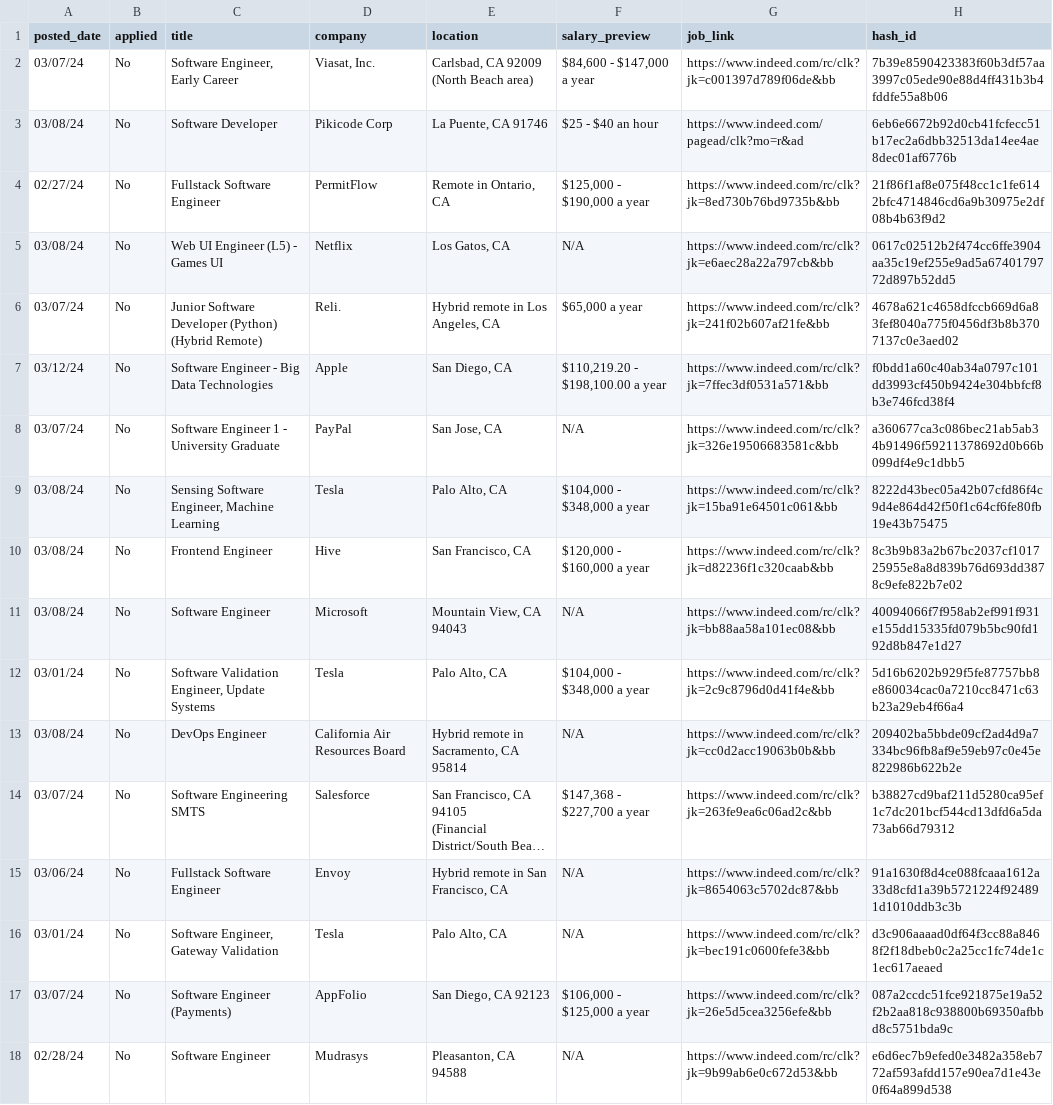
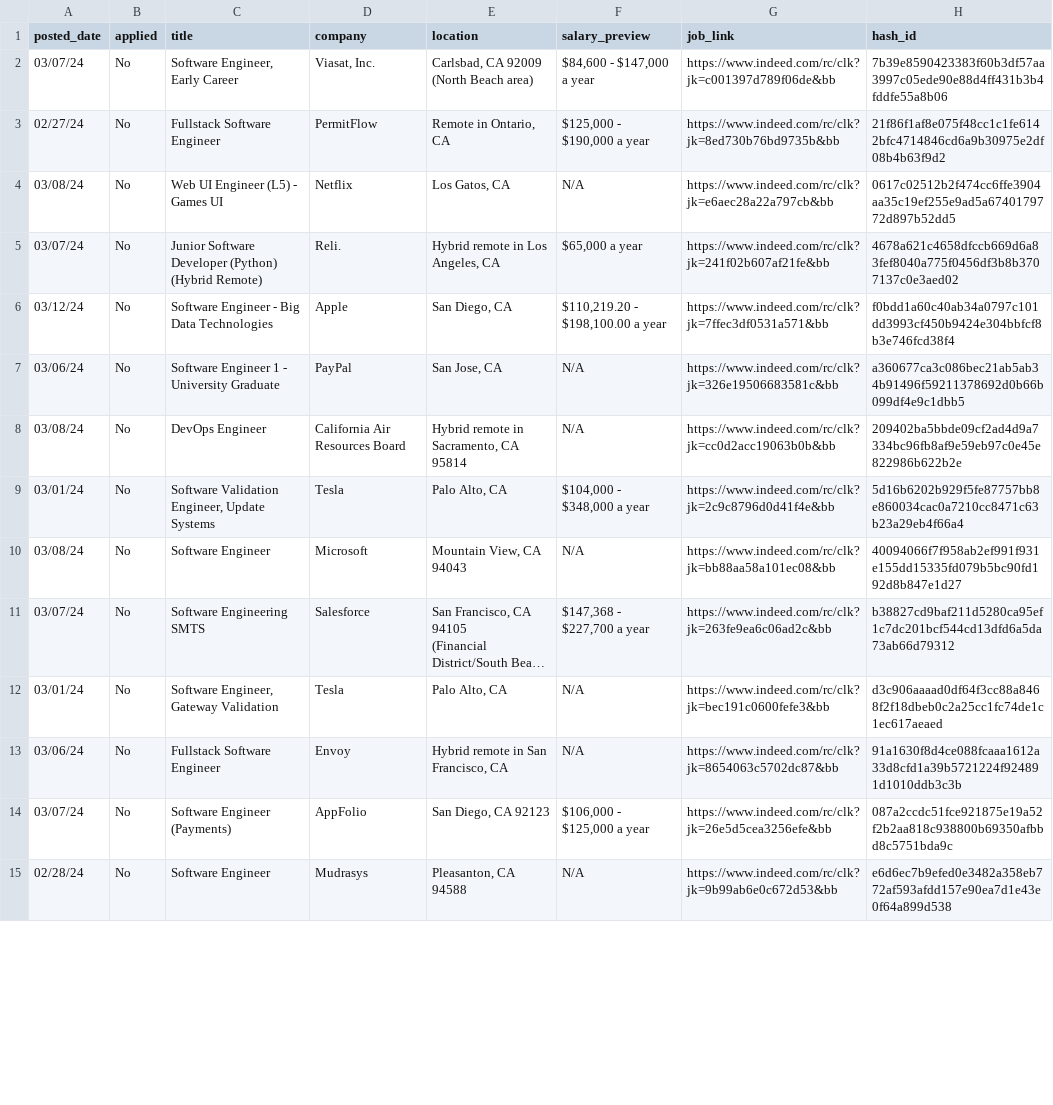
Before and after one commit to Trieuh2/job-listing-scraper, a CSV file: data/data.csv, drawn as a sheet; only a part is shown; long unchanged cells end in …; removed rows and columns are numbered as before the commit, all else as after; the diff covers the shown part only; the diff names each change by its address in the sheet, - before the commit and + after, or states it on an @@ line.

Commit message:
feat: Added Indeed job_link validation
Implement a URL checker to validate if the Indeed URL meets the typical redirect prefix 'https://www.indeed.com/rc/clk?jk='. This prevents invalid links from being added, such as the following example 'https://www.indeed.com/pagead/clk?mo=r&ad'.

```diff
--- a/data/data.csv
+++ b/data/data.csv
-row 3: 03/08/24 | No | Software Developer | Pikicode Corp | La Puente, CA 91746 | $25 - $40 an hour | https://www.indeed.com/pagead/clk?mo=r&ad | 6eb6e6672b92d0cb41fcfecc51b17ec2a6dbb32513da14ee4ae8dec01af6776b
-A7 (posted_date): 03/07/24
+A7 (posted_date): 03/06/24
@@ row 13 moved to row 8: 03/08/24 @@
-A9 (posted_date): 03/08/24
+A9 (posted_date): 03/01/24
-C9 (title): Sensing Software Engineer, Machine Learning
+C9 (title): Software Validation Engineer, Update Systems
-G9 (job_link): https://www.indeed.com/rc/clk?jk=15ba91e64501c061&bb
+G9 (job_link): https://www.indeed.com/rc/clk?jk=2c9c8796d0d41f4e&bb
-H9 (hash_id): 8222d43bec05a42b07cfd86f4c9d4e864d42f50f1c64cf6fe80fb19e43b75475
+H9 (hash_id): 5d16b6202b929f5fe87757bb8e860034cac0a7210cc8471c63b23a29eb4f66a4
-row 10: 03/08/24 | No | Frontend Engineer | Hive | San Francisco, CA | $120,000 - $160,000 a year | https://www.indeed.com/rc/clk?jk=d82236f1c320caab&bb | 8c3b9b83a2b67bc2037cf101725955e8a8d839b76d693dd3878c9efe822b7e02
-row 12: 03/01/24 | No | Software Validation Engineer, Update Systems | Tesla | Palo Alto, CA | $104,000 - $348,000 a year | https://www.indeed.com/rc/clk?jk=2c9c8796d0d41f4e&bb | 5d16b6202b929f5fe87757bb8e860034cac0a7210cc8471c63b23a29eb4f66a4
@@ row 16 moved to row 12: 03/01/24 @@
```
Also changed, not shown: 2 added rows, 11 removed rows, 16 moved rows and 1 edited cell elsewhere in this file, 2 other files.
